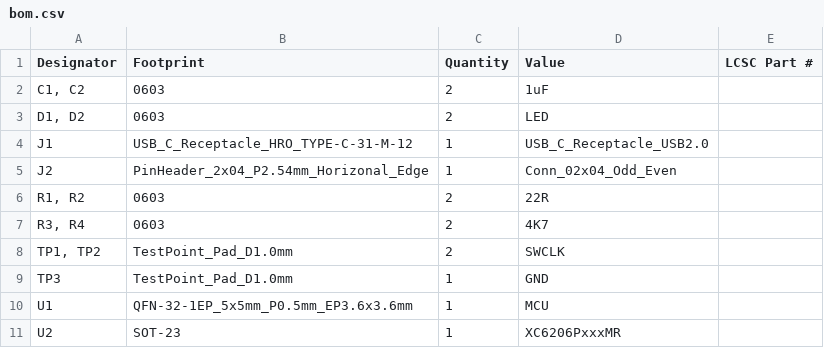
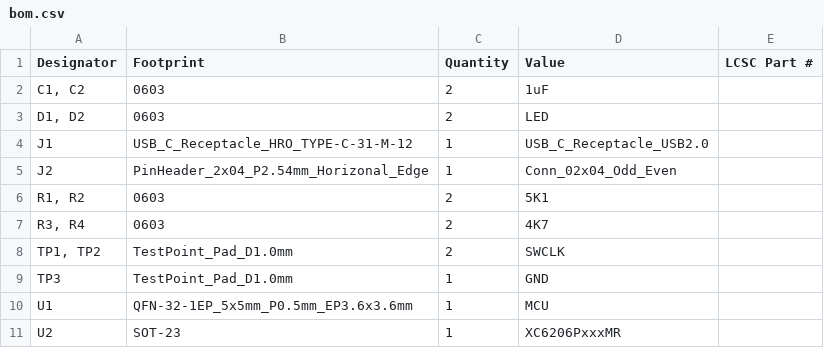
Before and after one commit to UnsicentificLaLaLaLa/tiny-dap, a CSV file: hardware/v1.1/production/bom.csv, drawn as a sheet.

```diff
--- a/hardware/v1.1/production/bom.csv
+++ b/hardware/v1.1/production/bom.csv
@@ -5,3 +5,3 @@ J1,USB_C_Receptacle_HRO_TYPE-C-31-M-12,1,USB_C_Receptacle_USB2.0,
 J2,PinHeader_2x04_P2.54mm_Horizonal_Edge,1,Conn_02x04_Odd_Even,
-"R1, R2",0603,2,22R,
+"R1, R2",0603,2,5K1,
 "R3, R4",0603,2,4K7,
```
Also changed, not shown: hardware/v1.0/production/bom.csv, 8 other files.
